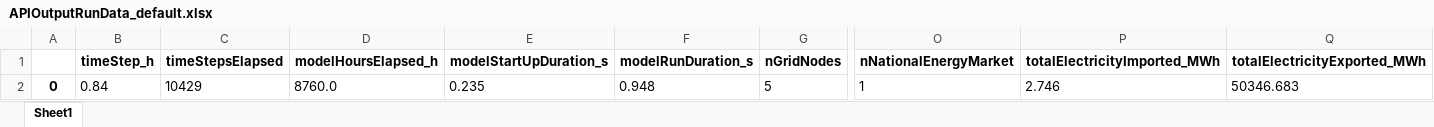
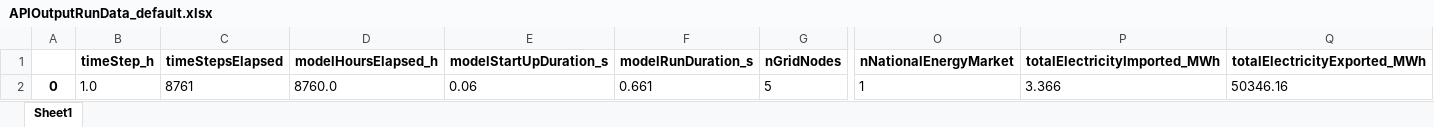
Before and after one commit to Zenmo/HOLON, an Excel workbook: Base/APIOutputRunData_default.xlsx, sheet Sheet1, drawn as a sheet; only a part is shown, gaps mark what is left out; values as stored, in another font and other column widths than the file's, no borders; the diff names each change by its address in the sheet, - before the commit and + after, or states it on an @@ line.

```diff
--- a/Base/APIOutputRunData_default.xlsx (sheet Sheet1)
+++ b/Base/APIOutputRunData_default.xlsx (sheet Sheet1)
-B2 (timeStep_h): 0.84
+B2 (timeStep_h): 1.0
-C2 (timeStepsElapsed): 10429
+C2 (timeStepsElapsed): 8761
-E2 (modelStartUpDuration_s): 0.235
+E2 (modelStartUpDuration_s): 0.06
-F2 (modelRunDuration_s): 0.948
+F2 (modelRunDuration_s): 0.661
-P2 (totalElectricityImported_MWh): 2.746
+P2 (totalElectricityImported_MWh): 3.366
-Q2 (totalElectricityExported_MWh): 50346.683
+Q2 (totalElectricityExported_MWh): 50346.16
```
Also changed, not shown: Base/APIOutputAgentData_1000_gridConnections.xlsx, Base/APIOutputAgentData_300_gridConnections.xlsx, 17 other files.
